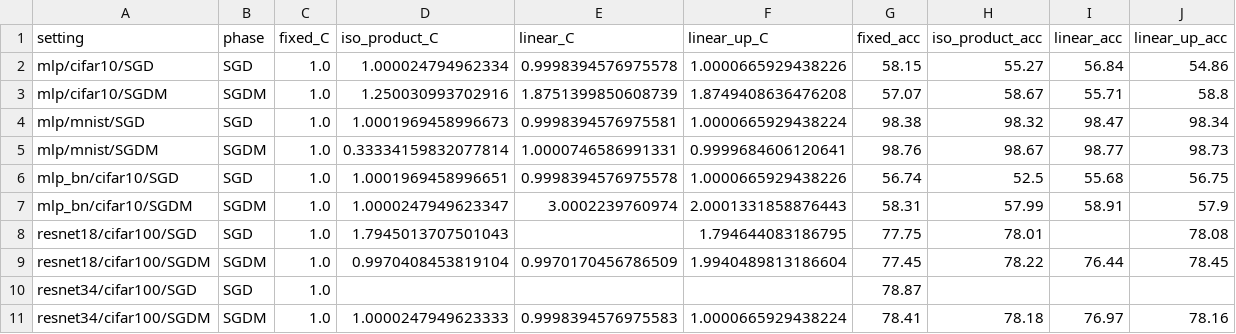
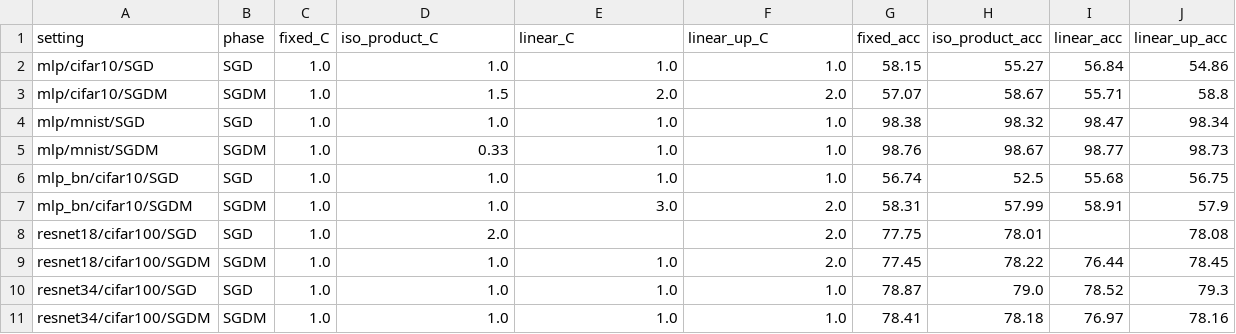
Before and after one commit to fabfish/wd, a CSV file: e12_multi_setting/tables/e12_cstar_summary.csv, drawn as a sheet; only a part is shown; the diff covers the shown part only.

Commit message:
Grid-only anchors (drop E4 prediction from oracle pool); snap budget columns to nominal rungs

```diff
--- a/e12_multi_setting/tables/e12_cstar_summary.csv
+++ b/e12_multi_setting/tables/e12_cstar_summary.csv
@@ -1,11 +1,11 @@
 setting,phase,fixed_C,iso_product_C,linear_C,linear_up_C,fixed_acc,iso_product_acc,linear_acc,linear_up_acc
-mlp/cifar10/SGD,SGD,1.0,1.000024794962334,0.9998394576975578,1.0000665929438226,58.15,55.27,56.84,54.86
-mlp/cifar10/SGDM,SGDM,1.0,1.250030993702916,1.8751399850608739,1.8749408636476208,57.07,58.67,55.71,58.8
-mlp/mnist/SGD,SGD,1.0,1.0001969458996673,0.9998394576975581,1.0000665929438224,98.38,98.32,98.47,98.34
-mlp/mnist/SGDM,SGDM,1.0,0.33334159832077814,1.0000746586991331,0.9999684606120641,98.76,98.67,98.77,98.73
-mlp_bn/cifar10/SGD,SGD,1.0,1.0001969458996651,0.9998394576975578,1.0000665929438226,56.74,52.5,55.68,56.75
-mlp_bn/cifar10/SGDM,SGDM,1.0,1.0000247949623347,3.0002239760974,2.0001331858876443,58.31,57.99,58.91,57.9
-resnet18/cifar100/SGD,SGD,1.0,1.7945013707501043,,1.794644083186795,77.75,78.01,,78.08
-resnet18/cifar100/SGDM,SGDM,1.0,0.9970408453819104,0.9970170456786509,1.9940489813186604,77.45,78.22,76.44,78.45
-resnet34/cifar100/SGD,SGD,1.0,,,,78.87,,,
-resnet34/cifar100/SGDM,SGDM,1.0,1.0000247949623333,0.9998394576975583,1.0000665929438224,78.41,78.18,76.97,78.16
+mlp/cifar10/SGD,SGD,1.0,1.0,1.0,1.0,58.15,55.27,56.84,54.86
+mlp/cifar10/SGDM,SGDM,1.0,1.5,2.0,2.0,57.07,58.67,55.71,58.8
+mlp/mnist/SGD,SGD,1.0,1.0,1.0,1.0,98.38,98.32,98.47,98.34
+mlp/mnist/SGDM,SGDM,1.0,0.33,1.0,1.0,98.76,98.67,98.77,98.73
+mlp_bn/cifar10/SGD,SGD,1.0,1.0,1.0,1.0,56.74,52.5,55.68,56.75
+mlp_bn/cifar10/SGDM,SGDM,1.0,1.0,3.0,2.0,58.31,57.99,58.91,57.9
+resnet18/cifar100/SGD,SGD,1.0,2.0,,2.0,77.75,78.01,,78.08
+resnet18/cifar100/SGDM,SGDM,1.0,1.0,1.0,2.0,77.45,78.22,76.44,78.45
+resnet34/cifar100/SGD,SGD,1.0,1.0,1.0,1.0,78.87,79.0,78.52,79.3
+resnet34/cifar100/SGDM,SGDM,1.0,1.0,1.0,1.0,78.41,78.18,76.97,78.16
```
Also changed, not shown: 20 edited cells elsewhere in this file, e12_multi_setting/results/e12_runs.csv, e12_multi_setting/tables/e12_setting_table.csv, 15 other files.
